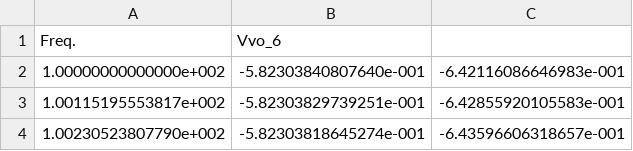
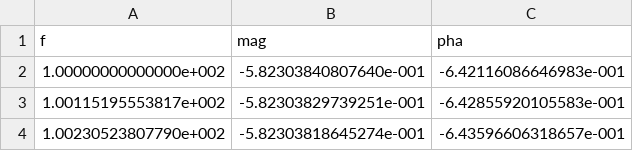
Before and after one commit to mlarroque/TC-TPFF, a CSV file: generadorDeGraficos/sim_total.csv, drawn as a sheet; only a part is shown; removed rows and columns are numbered as before the commit, all else as after; the diff names each change by its address in the sheet, - before the commit and + after, or states it on an @@ line.

```diff
--- a/generadorDeGraficos/sim_total.csv
+++ b/generadorDeGraficos/sim_total.csv
-row 1: Freq. | Vvo_6
+row 1: f | mag | pha
```
Also changed, not shown: 18 other files.
